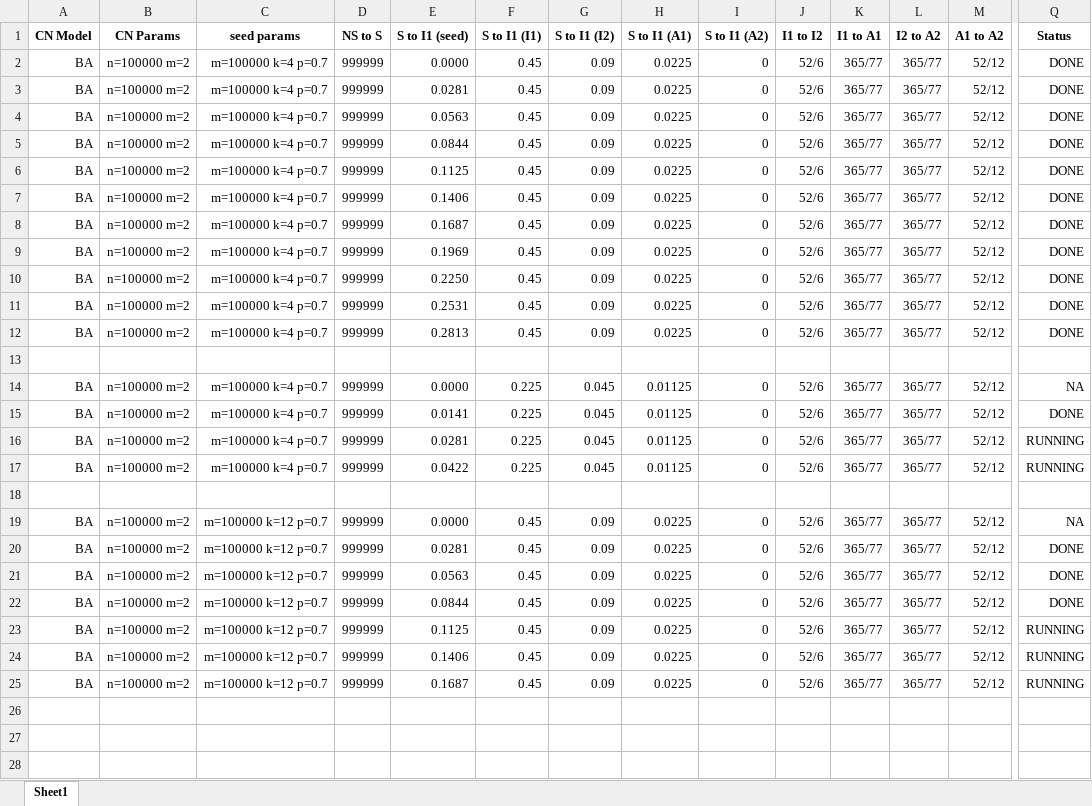
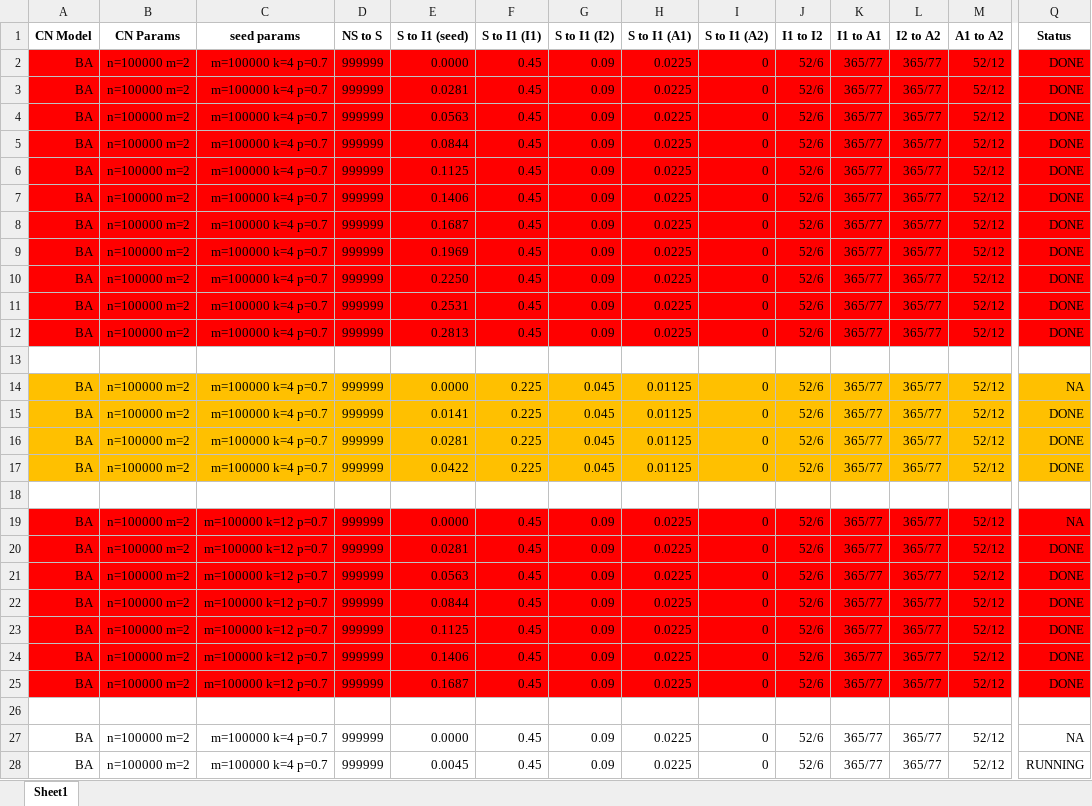
Before and after one commit to lixingguang/HIV-Project, an Excel workbook: simulations_metadata.xlsx, sheet Sheet1, drawn as a sheet; only a part is shown, gaps mark what is left out; values as stored, in another font and other column widths than the file's, no borders; rows hold the shown columns only; the diff covers the shown part only; the diff names each change by its address in the sheet, - before the commit and + after, or states it on an @@ line.

Commit message:
Added comments

```diff
--- a/simulations_metadata.xlsx (sheet Sheet1)
+++ b/simulations_metadata.xlsx (sheet Sheet1)
-A2:Q12 fill: none
+A2:Q12 fill: #FF0000
-A14:Q17 fill: none
+A14:Q17 fill: #FFC000
-Q16:Q17 (Status): RUNNING
+Q16:Q17 (Status): DONE
-A19:Q25 fill: none
+A19:Q25 fill: #FF0000
-Q23:Q25 (Status): RUNNING
+Q23:Q25 (Status): DONE
+row 26: (empty)
+row 27: BA | n=100000 m=2 | m=100000 k=4 p=0.7 | 999999 | 0.0000 | 0.45 | 0.09 | 0.0225 | 0 | 52/6 | 365/77 | 365/77 | 52/12 | NA
+row 28: BA | n=100000 m=2 | m=100000 k=4 p=0.7 | 999999 | 0.0045 | 0.45 | 0.09 | 0.0225 | 0 | 52/6 | 365/77 | 365/77 | 52/12 | RUNNING
```
Also changed, not shown: 2 added rows and cell formats elsewhere in this sheet.
